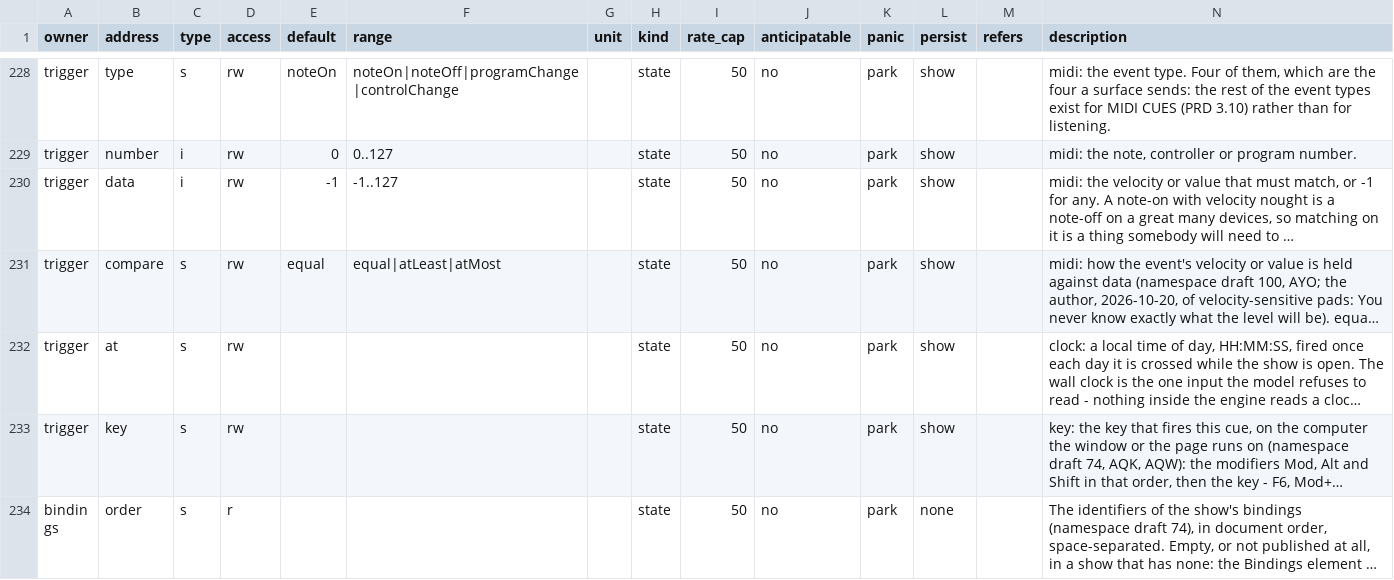
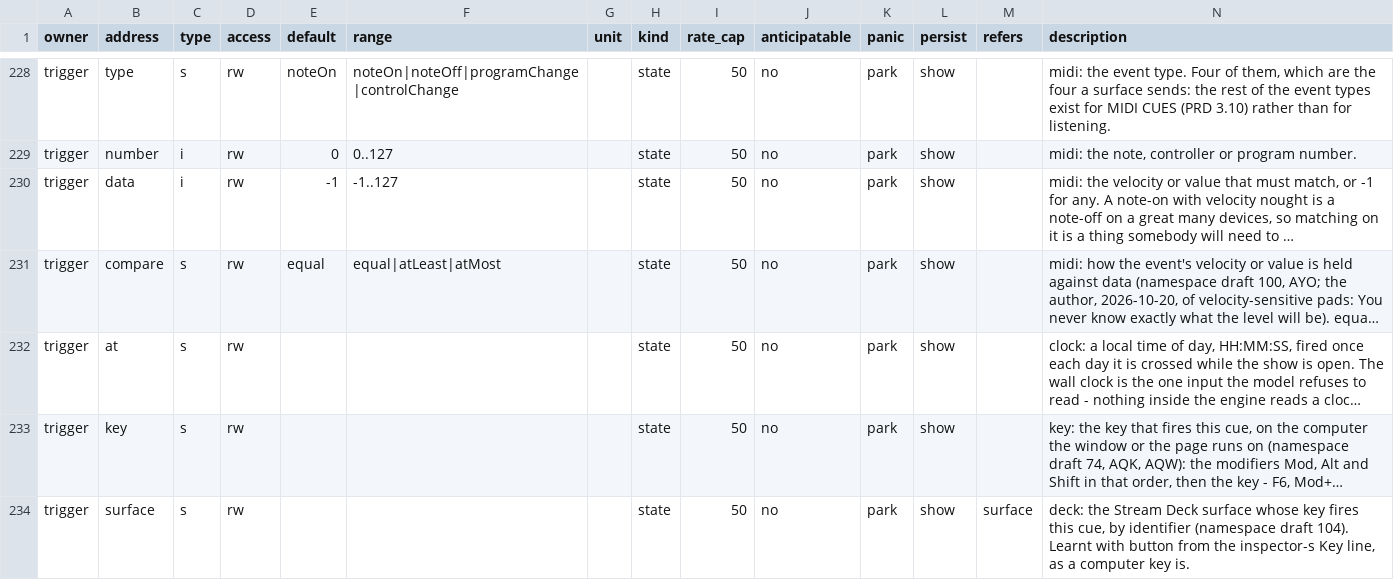
Before and after one commit to pob31/go.dot, a CSV file: docs/parameters/godot-parameters.csv, drawn as a sheet; only a part is shown, gaps mark what is left out; the shorter side is filled out with more unchanged rows; long unchanged cells end in …; rows hold the shown columns only; the diff covers the shown part only; the diff names each change by its address in the sheet, - before the commit and + after, or states it on an @@ line.

```diff
--- a/docs/parameters/godot-parameters.csv
+++ b/docs/parameters/godot-parameters.csv
+row 234: trigger | surface | s | rw |  |  |  | state | 50 | no | park | show | surface | deck: the Stream Deck surface whose key fires this cue, by identifier (namespace draft 104). Learnt with button from the inspector-s Key line, as a computer key is.
```
Also changed, not shown: 1 added row and 3 edited cells elsewhere in this file, 25 other files.
